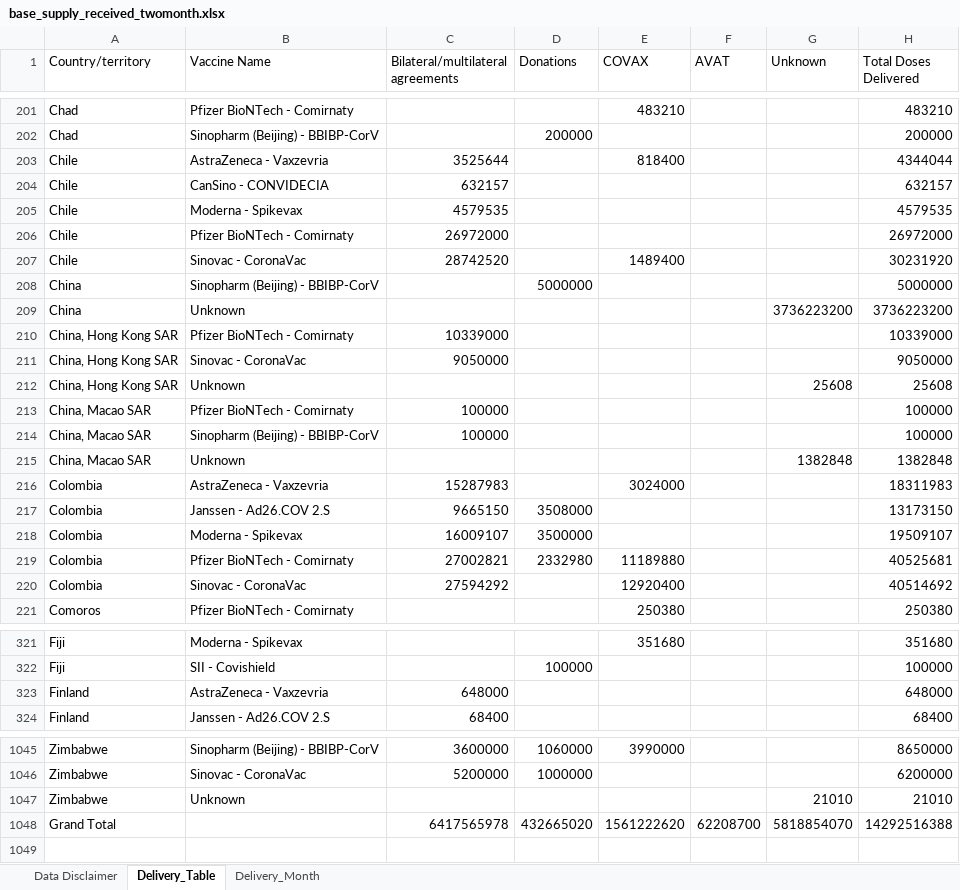
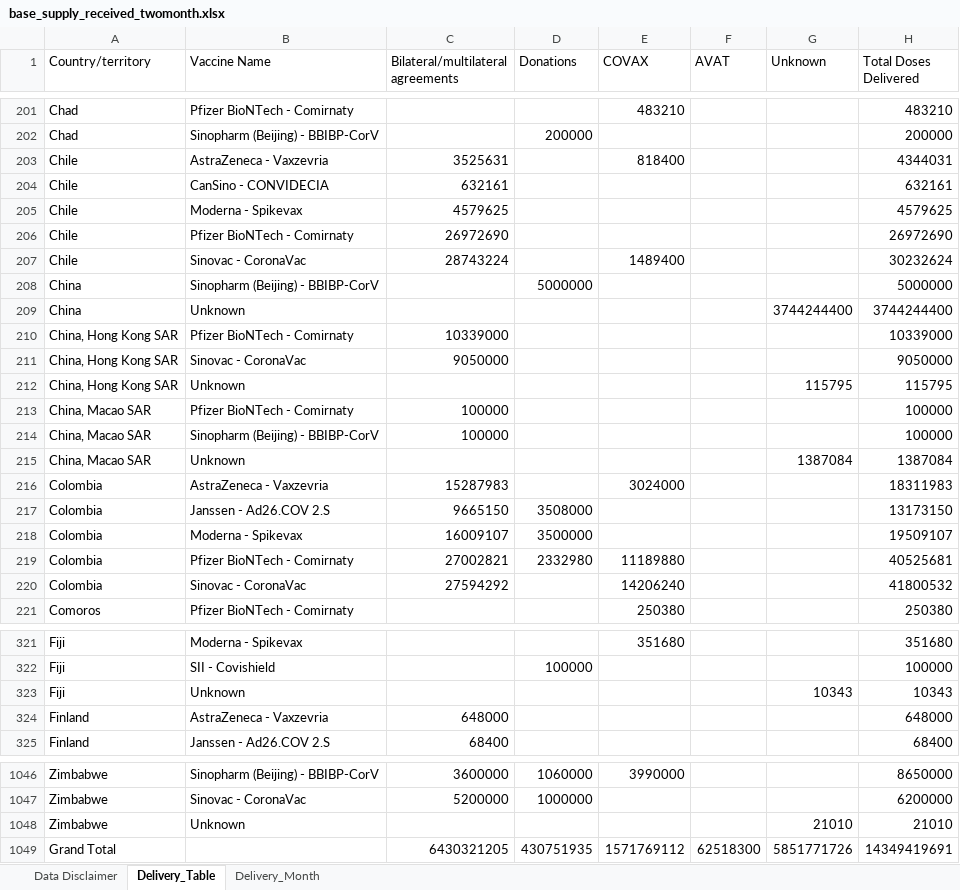
Before and after one commit to brooksdonald/cvap, an Excel workbook: data/input/base_supply_received_twomonth.xlsx, sheet Delivery_Table, drawn as a sheet; only a part is shown, gaps mark what is left out; values as stored, in another font and other column widths than the file's, no borders; table styles not drawn; removed rows and columns are numbered as before the commit, all else as after; the diff covers the shown part only; the diff names each change by its address in the sheet, - before the commit and + after, or states it on an @@ line.

```diff
--- a/data/input/base_supply_received_twomonth.xlsx (sheet Delivery_Table)
+++ b/data/input/base_supply_received_twomonth.xlsx (sheet Delivery_Table)
-C203: 3525644
+C203: 3525631
-H203 (Total Doses Delivered): 4344044
+H203 (Total Doses Delivered): 4344031
-C204: 632157
+C204: 632161
-H204 (Total Doses Delivered): 632157
+H204 (Total Doses Delivered): 632161
-C205: 4579535
+C205: 4579625
-H205 (Total Doses Delivered): 4579535
+H205 (Total Doses Delivered): 4579625
-C206: 26972000
+C206: 26972690
-H206 (Total Doses Delivered): 26972000
+H206 (Total Doses Delivered): 26972690
-C207: 28742520
+C207: 28743224
-H207 (Total Doses Delivered): 30231920
+H207 (Total Doses Delivered): 30232624
-G209 (Unknown): 3736223200
+G209 (Unknown): 3744244400
-H209 (Total Doses Delivered): 3736223200
+H209 (Total Doses Delivered): 3744244400
-G212 (Unknown): 25608
+G212 (Unknown): 115795
-H212 (Total Doses Delivered): 25608
+H212 (Total Doses Delivered): 115795
-G215 (Unknown): 1382848
+G215 (Unknown): 1387084
-H215 (Total Doses Delivered): 1382848
+H215 (Total Doses Delivered): 1387084
-E220 (COVAX): 12920400
+E220 (COVAX): 14206240
-H220 (Total Doses Delivered): 40514692
+H220 (Total Doses Delivered): 41800532
+row 323: Fiji | Unknown |  |  |  |  | 10343 | 10343
-row 1048: Grand Total |  | 6417565978 | 432665020 | 1561222620 | 62208700 | 5818854070 | 14292516388
+row 1049: Grand Total |  | 6430321205 | 430751935 | 1571769112 | 62518300 | 5851771726 | 14349419691
```
Also changed, not shown: 135 edited cells elsewhere in this sheet, sheet Delivery_Month, charts or pictures, data/input/base_financing_urgent.xlsx, data/input/base_supply_received_lastmonth.xlsx, 22 other files.
